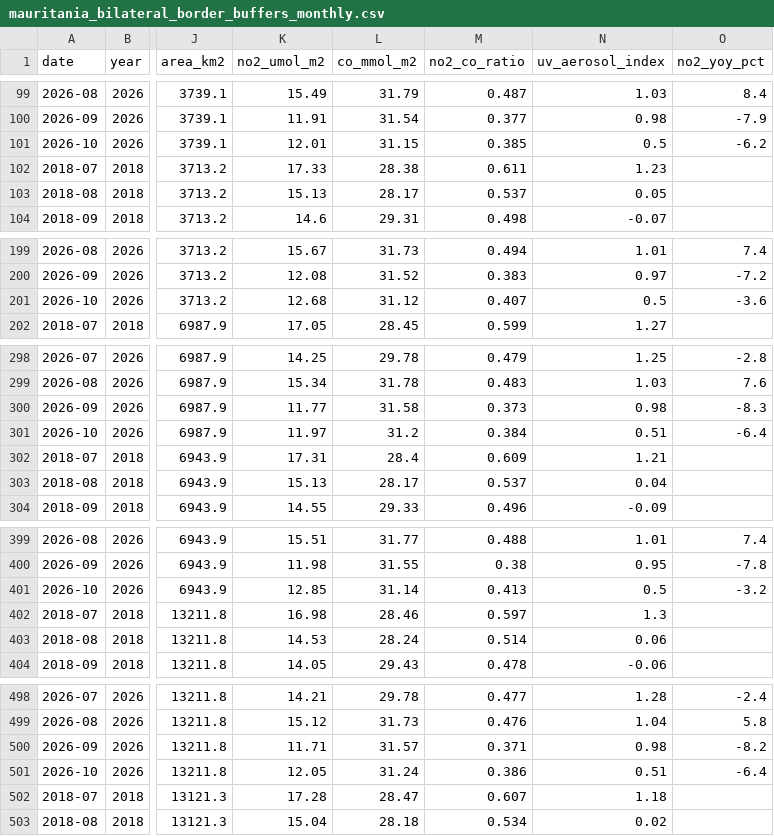
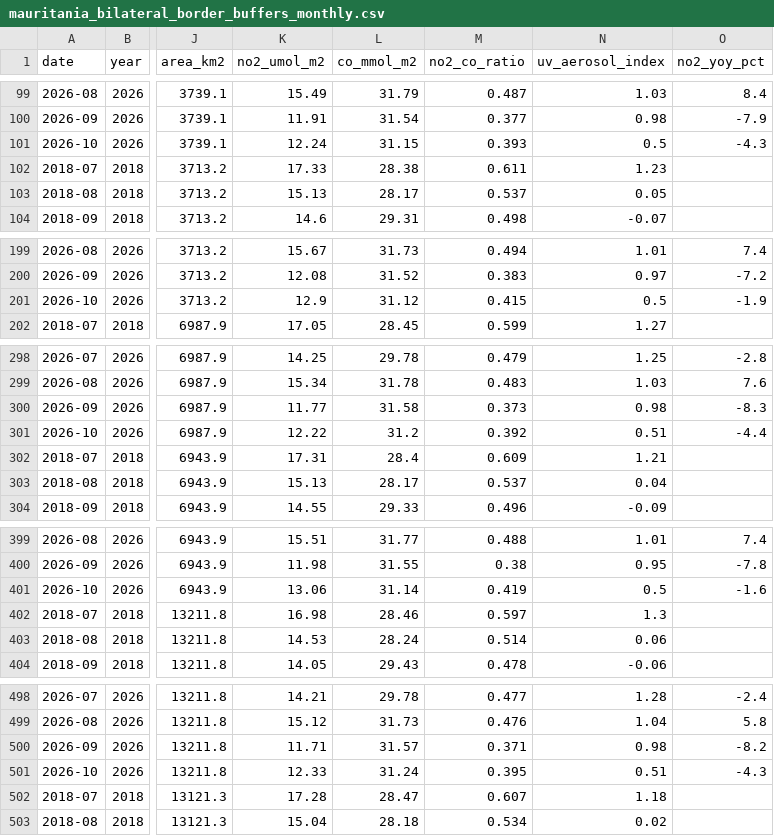
Before and after one commit to lamyakejji/Satellite-imagery-to-inform-cross-border-activity-in-Mauritania, a CSV file: mauritania_bilateral_border_buffers_monthly.csv, drawn as a sheet; only a part is shown, gaps mark what is left out; the diff covers the shown part only; the diff names each change by its address in the sheet, - before the commit and + after, or states it on an @@ line.

```diff
--- a/mauritania_bilateral_border_buffers_monthly.csv
+++ b/mauritania_bilateral_border_buffers_monthly.csv
-K101 (no2_umol_m2): 12.01
+K101 (no2_umol_m2): 12.24
-M101 (no2_co_ratio): 0.385
+M101 (no2_co_ratio): 0.393
-O101 (no2_yoy_pct): -6.2
+O101 (no2_yoy_pct): -4.3
-K201 (no2_umol_m2): 12.68
+K201 (no2_umol_m2): 12.9
-M201 (no2_co_ratio): 0.407
+M201 (no2_co_ratio): 0.415
-O201 (no2_yoy_pct): -3.6
+O201 (no2_yoy_pct): -1.9
-K301 (no2_umol_m2): 11.97
+K301 (no2_umol_m2): 12.22
-M301 (no2_co_ratio): 0.384
+M301 (no2_co_ratio): 0.392
-O301 (no2_yoy_pct): -6.4
+O301 (no2_yoy_pct): -4.4
-K401 (no2_umol_m2): 12.85
+K401 (no2_umol_m2): 13.06
-M401 (no2_co_ratio): 0.413
+M401 (no2_co_ratio): 0.419
-O401 (no2_yoy_pct): -3.2
+O401 (no2_yoy_pct): -1.6
-K501 (no2_umol_m2): 12.05
+K501 (no2_umol_m2): 12.33
-M501 (no2_co_ratio): 0.386
+M501 (no2_co_ratio): 0.395
-O501 (no2_yoy_pct): -6.4
+O501 (no2_yoy_pct): -4.3
```
Also changed, not shown: 44 edited cells elsewhere in this file, no2_border_zones_monthly.csv, no2_corridors_monthly.csv, 10 other files.
